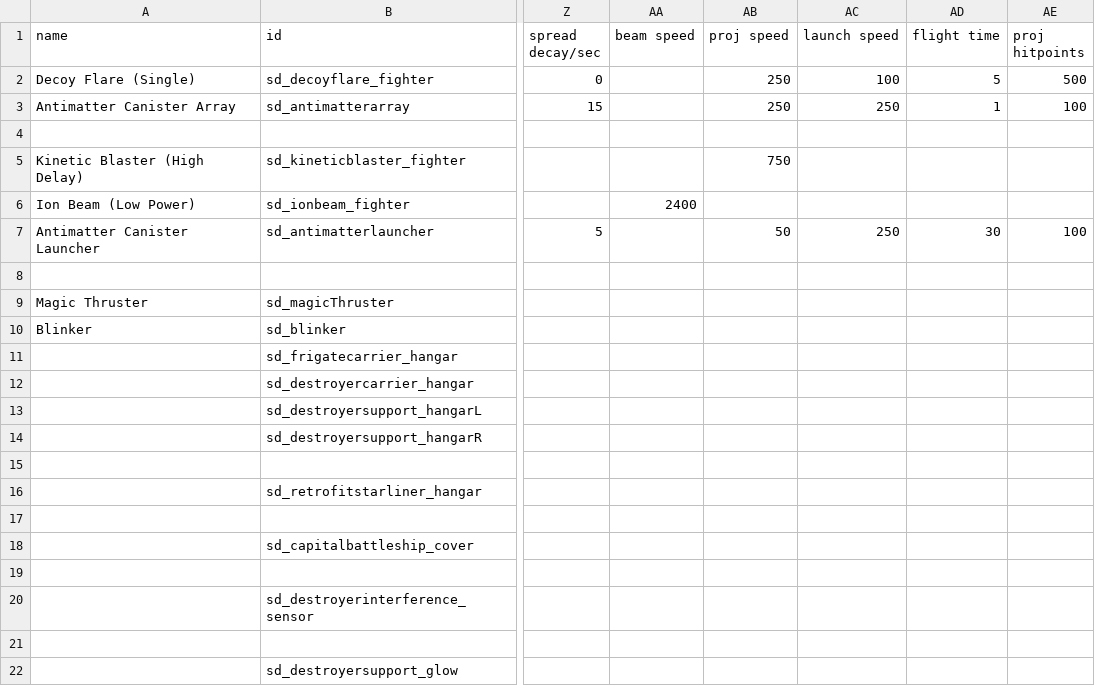
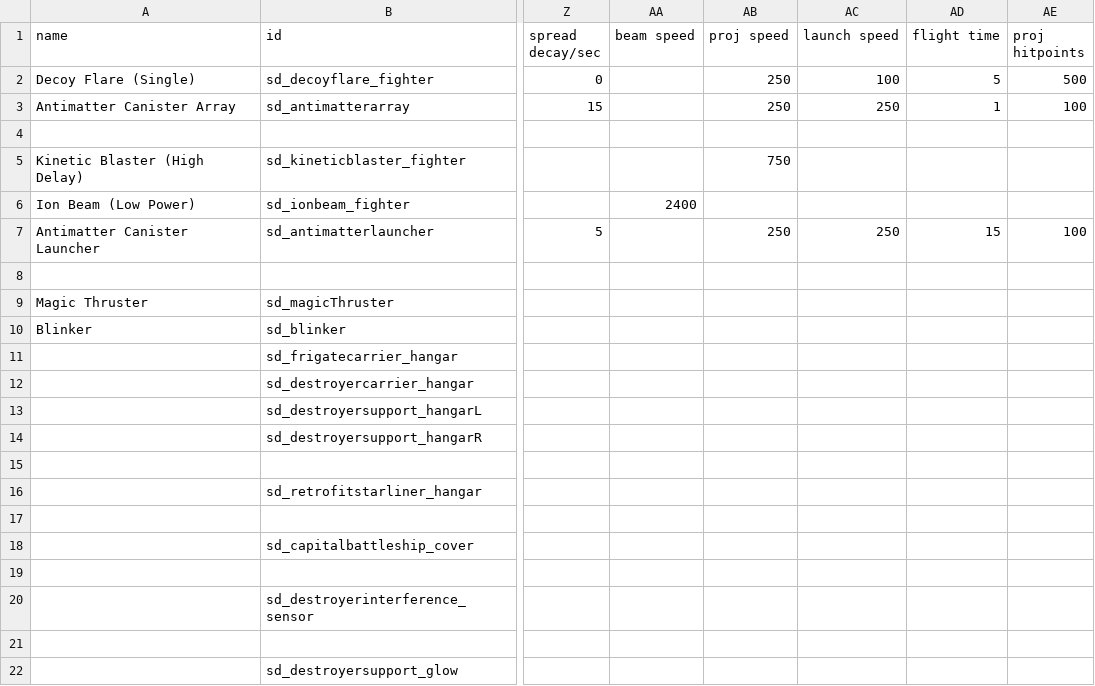
Before and after one commit to Sorrydough/Doughsector, a CSV file: data/weapons/weapon_data.csv, drawn as a sheet; only a part is shown, gaps mark what is left out; the diff names each change by its address in the sheet, - before the commit and + after, or states it on an @@ line.

```diff
--- a/data/weapons/weapon_data.csv
+++ b/data/weapons/weapon_data.csv
-AB7 (proj speed): 50
+AB7 (proj speed): 250
-AD7 (flight time): 30
+AD7 (flight time): 15
```
Also changed, not shown: data/hulls/ship_data.csv, 5 other files.
